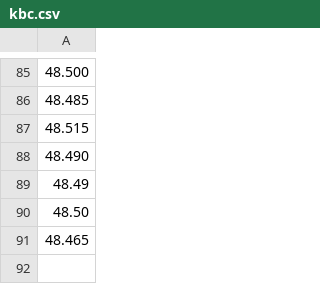
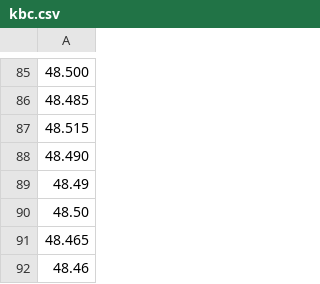
Before and after one commit to romainmenke/stockPriceRecorder, a CSV file: kbc.csv, drawn as a sheet; only a part is shown, gaps mark what is left out.

Commit message:
update

```diff
--- a/kbc.csv
+++ b/kbc.csv
@@ -91 +91,2 @@
 48.465
+48.46
```
